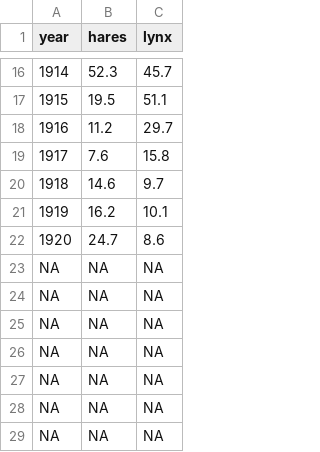
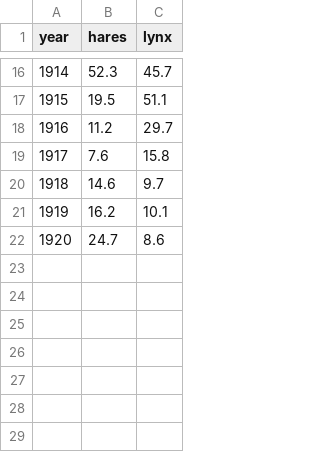
Before and after one commit to star7878/sta602-sp25-02LEC.github.io, a CSV file: data/hares-lynx.csv, drawn as a sheet; only a part is shown, gaps mark what is left out.

```diff
--- a/data/hares-lynx.csv
+++ b/data/hares-lynx.csv
@@ -22,8 +22 @@ year,hares,lynx
 1920,24.7,8.6
-NA,NA,NA
-NA,NA,NA
-NA,NA,NA
-NA,NA,NA
-NA,NA,NA
-NA,NA,NA
-NA,NA,NA
```
Also changed, not shown: docs/data/hares-lynx.csv, 11 other files.
